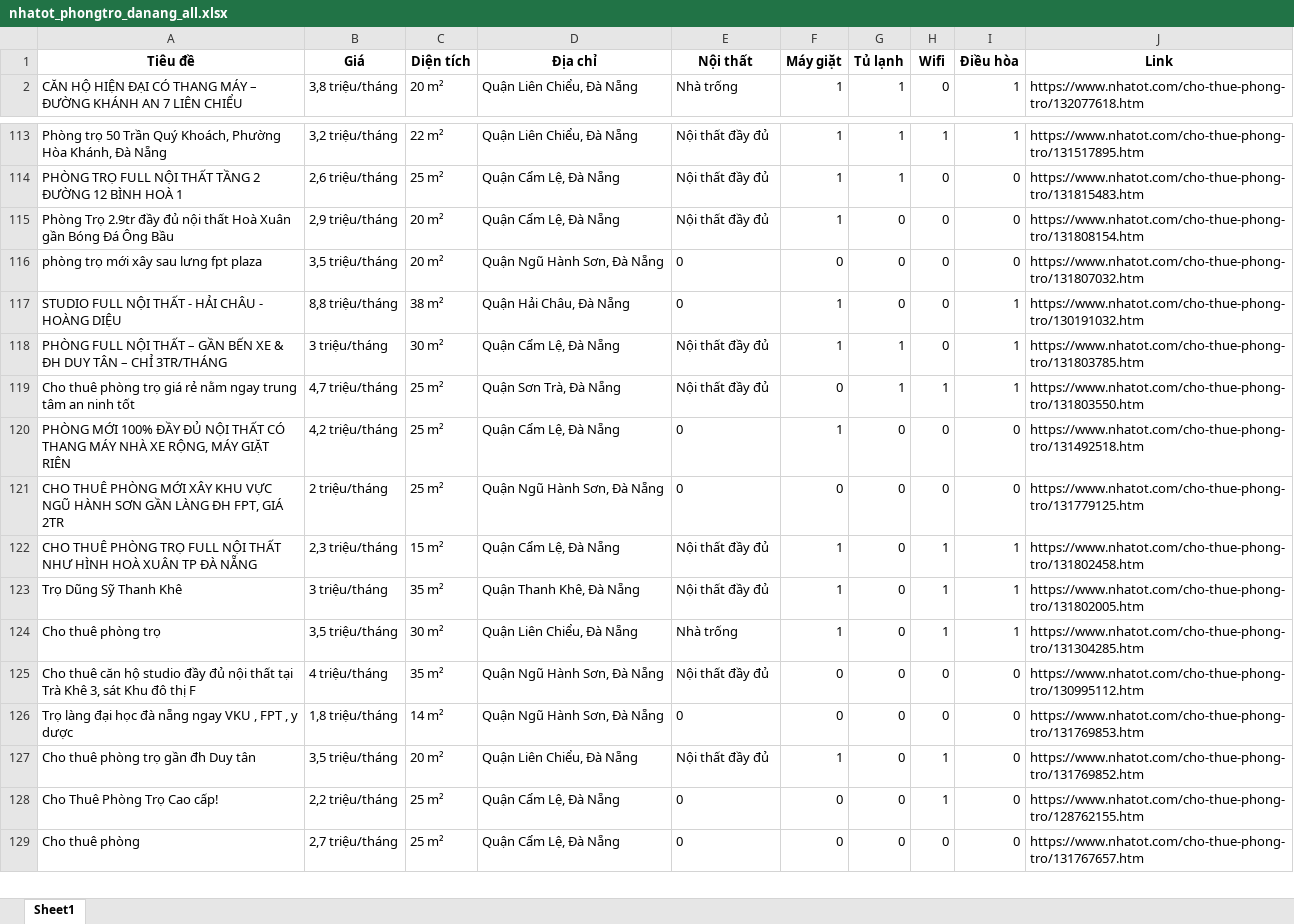
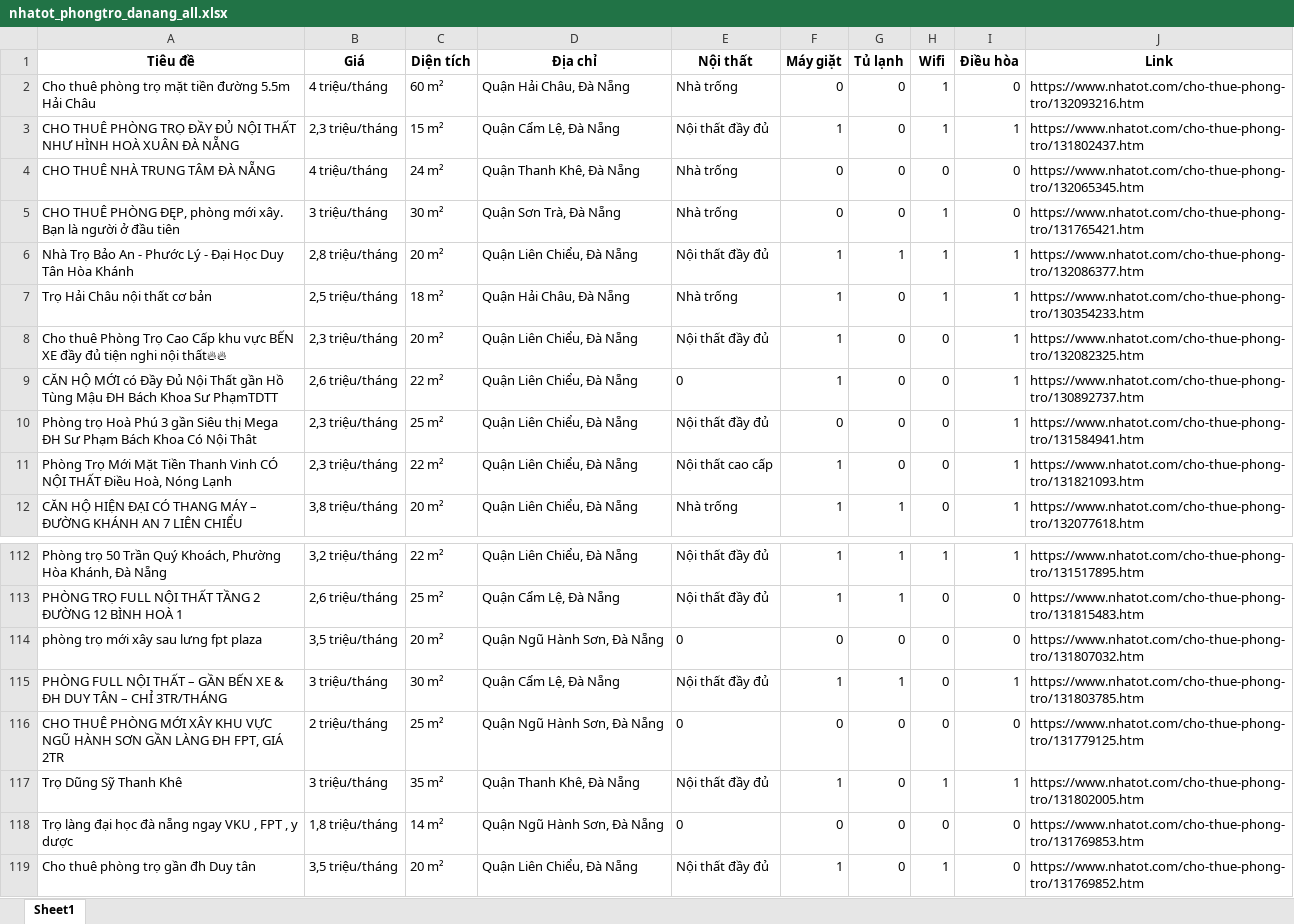
Before and after one commit to 5ude-k/c-o-d-li-u-ph-ng-tr-, an Excel workbook: nhatot_phongtro_danang_all.xlsx, sheet Sheet1, drawn as a sheet; only a part is shown, gaps mark what is left out; the shorter side is filled out with more unchanged rows; values as stored, in another font and other column widths than the file's, no borders; removed rows and columns are numbered as before the commit, all else as after; the diff covers the shown part only; the diff names each change by its address in the sheet, - before the commit and + after, or states it on an @@ line.

```diff
--- a/nhatot_phongtro_danang_all.xlsx (sheet Sheet1)
+++ b/nhatot_phongtro_danang_all.xlsx (sheet Sheet1)
+row 2: Cho thuê phòng trọ mặt tiền đường 5.5m Hải Châu | 4 triệu/tháng | 60 m² | Quận Hải Châu, Đà Nẵng | Nhà trống | 0 | 0 | 1 | 0 | https://www.nhatot.com/cho-thue-phong-tro/132093216.htm
@@ row 106 moved to row 3: CHO THUÊ PHÒNG TRỌ ĐẦY ĐỦ NỘI THẤT NHƯ H… @@
@@ row 14 moved to row 4: CHO THUÊ NHÀ TRUNG TÂM ĐÀ NẴNG @@
@@ row 10 moved to row 5: CHO THUÊ PHÒNG ĐĘP, phòng mới xây. Bạn l… @@
+row 6: Nhà Trọ Bảo An - Phước Lý - Đại Học Duy Tân Hòa Khánh | 2,8 triệu/tháng | 20 m² | Quận Liên Chiểu, Đà Nẵng | Nội thất đầy đủ | 1 | 1 | 1 | 1 | https://www.nhatot.com/cho-thue-phong-tro/132086377.htm
+row 7: Trọ Hải Châu nội thất cơ bản | 2,5 triệu/tháng | 18 m² | Quận Hải Châu, Đà Nẵng | Nhà trống | 1 | 0 | 1 | 1 | https://www.nhatot.com/cho-thue-phong-tro/130354233.htm
+row 8: Cho thuê Phòng Trọ Cao Cấp khu vực BẾN XE đầy đủ tiện nghi nội thất🔥🔥 | 2,3 triệu/tháng | 20 m² | Quận Liên Chiểu, Đà Nẵng | Nội thất đầy đủ | 1 | 0 | 0 | 1 | https://www.nhatot.com/cho-thue-phong-tro/132082325.htm
@@ row 54 moved to row 9: CĂN HỘ MỚI có Đầy Đủ Nội Thất gần Hồ Tùn… @@
+row 10: Phòng trọ Hoà Phú 3 gần Siêu thị Mega ĐH Sư Phạm Bách Khoa Có Nội Thât | 2,3 triệu/tháng | 25 m² | Quận Liên Chiểu, Đà Nẵng | Nội thất đầy đủ | 0 | 0 | 0 | 1 | https://www.nhatot.com/cho-thue-phong-tro/131584941.htm
+row 11: Phòng Trọ Mới Mặt Tiền Thanh Vinh CÓ NỘI THẤT Điều Hoà, Nóng Lạnh | 2,3 triệu/tháng | 22 m² | Quận Liên Chiểu, Đà Nẵng | Nội thất cao cấp | 1 | 0 | 0 | 1 | https://www.nhatot.com/cho-thue-phong-tro/131821093.htm
-row 115: Phòng Trọ 2.9tr đầy đủ nội thất Hoà Xuân gần Bóng Đá Ông Bầu | 2,9 triệu/tháng | 20 m² | Quận Cẩm Lệ, Đà Nẵng | Nội thất đầy đủ | 1 | 0 | 0 | 0 | https://www.nhatot.com/cho-thue-phong-tro/131808154.htm
-row 117: STUDIO FULL NỘI THẤT - HẢI CHÂU - HOÀNG DIỆU | 8,8 triệu/tháng | 38 m² | Quận Hải Châu, Đà Nẵng | 0 | 1 | 0 | 0 | 1 | https://www.nhatot.com/cho-thue-phong-tro/130191032.htm
-row 119: Cho thuê phòng trọ giá rẻ nằm ngay trung tâm an ninh tốt | 4,7 triệu/tháng | 25 m² | Quận Sơn Trà, Đà Nẵng | Nội thất đầy đủ | 0 | 1 | 1 | 1 | https://www.nhatot.com/cho-thue-phong-tro/131803550.htm
-row 120: PHÒNG MỚI 100% ĐẦY ĐỦ NỘI THẤT CÓ THANG MÁY NHÀ XE RỘNG, MÁY GIẶT RIÊN | 4,2 triệu/tháng | 25 m² | Quận Cẩm Lệ, Đà Nẵng | 0 | 1 | 0 | 0 | 0 | https://www.nhatot.com/cho-thue-phong-tro/131492518.htm
-row 122: CHO THUÊ PHÒNG TRỌ FULL NỘI THẤT NHƯ HÌNH HOÀ XUÂN TP ĐÀ NẴNG | 2,3 triệu/tháng | 15 m² | Quận Cẩm Lệ, Đà Nẵng | Nội thất đầy đủ | 1 | 0 | 1 | 1 | https://www.nhatot.com/cho-thue-phong-tro/131802458.htm
-row 124: Cho thuê phòng trọ | 3,5 triệu/tháng | 30 m² | Quận Liên Chiểu, Đà Nẵng | Nhà trống | 1 | 0 | 1 | 1 | https://www.nhatot.com/cho-thue-phong-tro/131304285.htm
-row 125: Cho thuê căn hộ studio đầy đủ nội thất tại Trà Khê 3, sát Khu đô thị F | 4 triệu/tháng | 35 m² | Quận Ngũ Hành Sơn, Đà Nẵng | Nội thất đầy đủ | 0 | 0 | 0 | 0 | https://www.nhatot.com/cho-thue-phong-tro/130995112.htm
```
Also changed, not shown: 9 removed rows elsewhere in this sheet, 3 other files.
